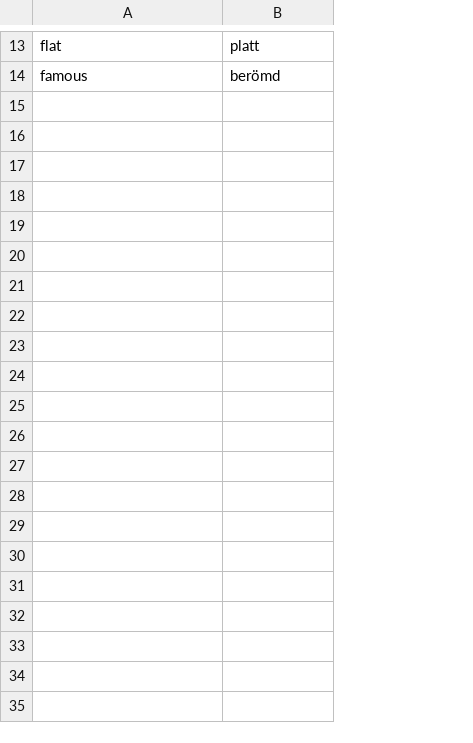
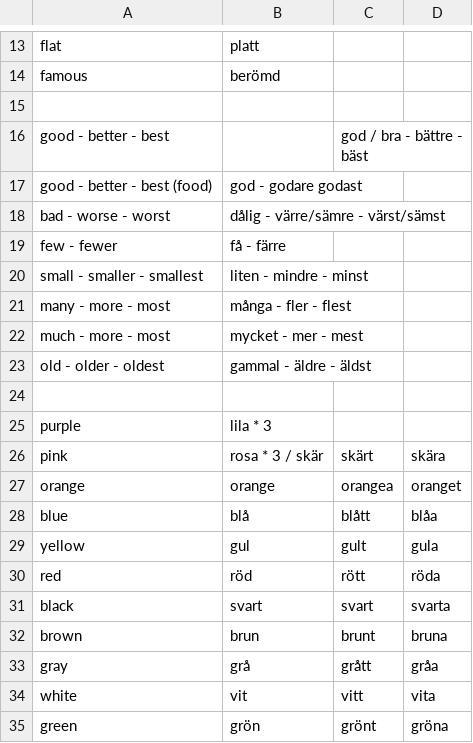
Before and after one commit to gurunars/languages, a CSV file: adjectives.csv, drawn as a sheet; only a part is shown, gaps mark what is left out; the diff names each change by its address in the sheet, - before the commit and + after, or states it on an @@ line.

```diff
--- a/adjectives.csv
+++ b/adjectives.csv
+column C, empty
+column D, empty
+row 15: (empty)
+row 16: good - better - best |  | god / bra - bättre - bäst
+row 17: good - better - best (food) | god - godare godast
+row 18: bad - worse - worst | dålig - värre/sämre - värst/sämst
+row 19: few - fewer | få - färre
+row 20: small - smaller - smallest | liten - mindre - minst
+row 21: many - more - most | många - fler - flest
+row 22: much - more - most | mycket - mer - mest
+row 23: old - older - oldest | gammal - äldre - äldst
+row 24: (empty)
+row 25: purple | lila * 3
+row 26: pink | rosa * 3 / skär | skärt | skära
+row 27: orange | orange | orangea | oranget
+row 28: blue | blå | blått | blåa
+row 29: yellow | gul | gult | gula
+row 30: red | röd | rött | röda
+row 31: black | svart | svart | svarta
+row 32: brown | brun | brunt | bruna
+row 33: gray | grå | grått | gråa
+row 34: white | vit | vitt | vita
+row 35: green | grön | grönt | gröna
```
Also changed, not shown: critical.csv, misc.csv, 4 other files.
